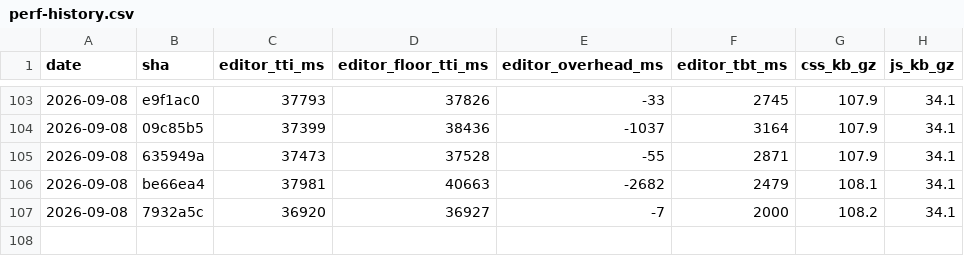
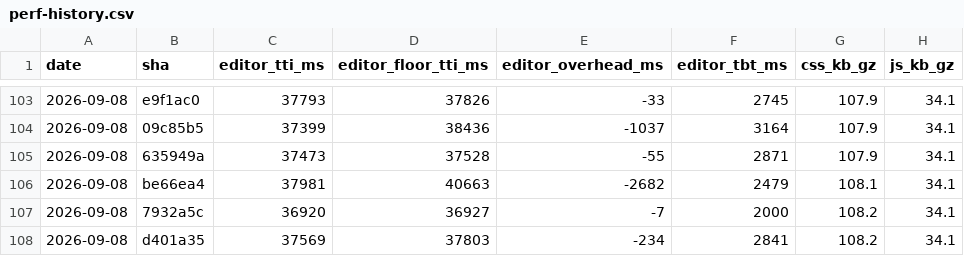
Before and after one commit to useawt/awt-blocks, a CSV file: docs/perf-history.csv, drawn as a sheet; only a part is shown, gaps mark what is left out; the diff names each change by its address in the sheet, - before the commit and + after, or states it on an @@ line.

```diff
--- a/docs/perf-history.csv
+++ b/docs/perf-history.csv
+row 108: 2026-09-08 | d401a35 | 37569 | 37803 | -234 | 2841 | 108.2 | 34.1
```
